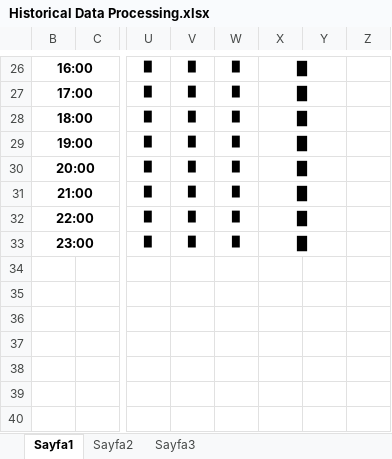
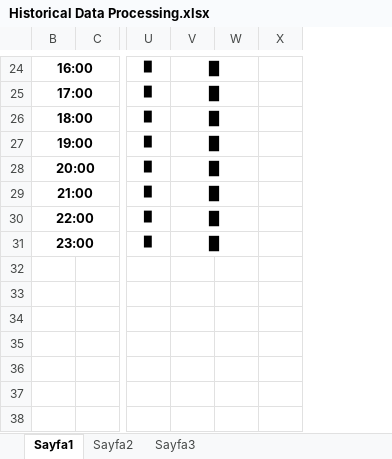
Before and after one commit to caneryagci/Multi-Energy-Systems-Thesis-Project, an Excel workbook: Figures/Historical Data Processing.xlsx, sheet Sayfa1, drawn as a sheet; only a part is shown, gaps mark what is left out; values as stored, in another font and other column widths than the file's, no borders; charts and pictures not drawn; removed rows and columns are numbered as before the commit, all else as after; the diff covers the shown part only; the diff names each change by its address in the sheet, - before the commit and + after, or states it on an @@ line.

```diff
--- a/Figures/Historical Data Processing.xlsx (sheet Sayfa1)
+++ b/Figures/Historical Data Processing.xlsx (sheet Sayfa1)
-column W, rows 26-33: all █
-column X, rows 26-33: all █
-column Y, empty
+column W, empty
-V24:V31 italic: off
+V24:V31 italic: on, text size: larger
+V24:W24 merged
+V25:W25 merged
+V26:W26 merged
+V27:W27 merged
+V28:W28 merged
+V29:W29 merged
+V30:W30 merged
+V31:W31 merged
```
Also changed, not shown: 2 removed rows, 2 edited cells, cell formats and merged cells elsewhere in this sheet, charts or pictures, Figures/Hierarchical Control.xlsx, 17 other files.
